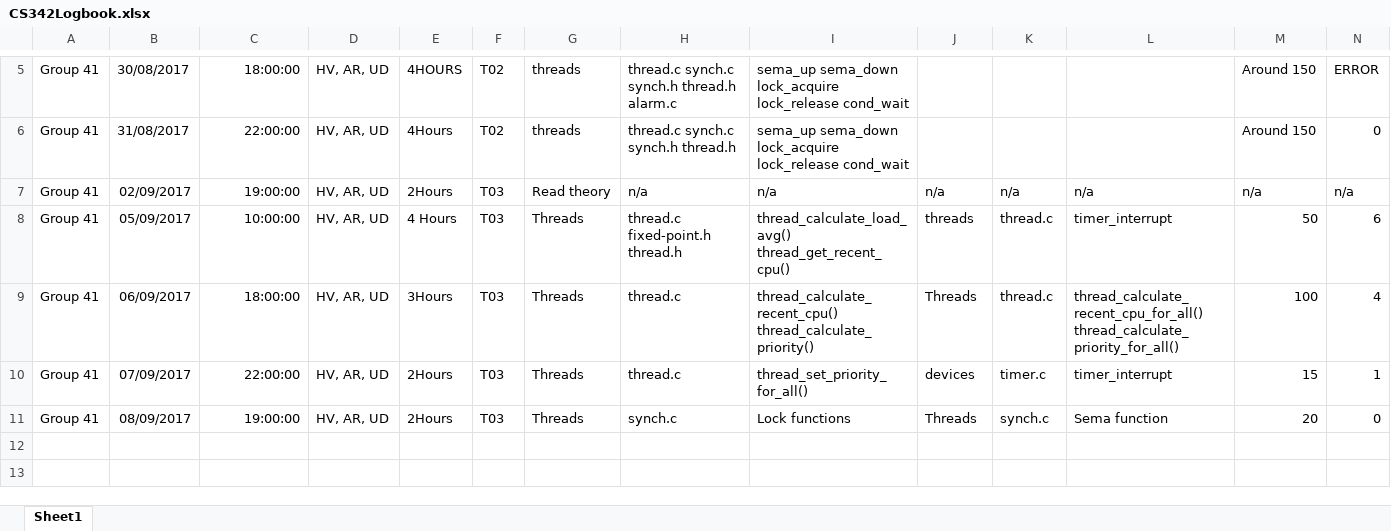
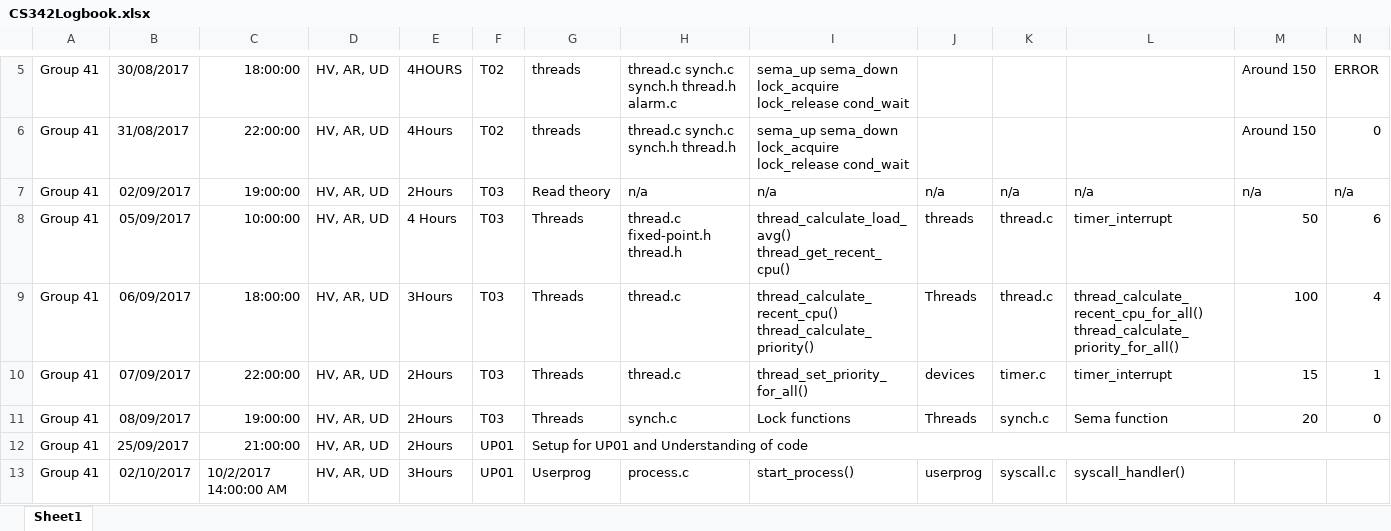
Before and after one commit to ssharshavardhan/pintos, an Excel workbook: CS342Logbook.xlsx, sheet Sheet1, drawn as a sheet; only a part is shown, gaps mark what is left out; values as stored, in another font and other column widths than the file's, no borders; rows hold the shown columns only; the diff names each change by its address in the sheet, - before the commit and + after, or states it on an @@ line.

```diff
--- a/CS342Logbook.xlsx (sheet Sheet1)
+++ b/CS342Logbook.xlsx (sheet Sheet1)
+row 12: Group 41 | 25/09/2017 | 21:00:00 | HV, AR, UD | 2Hours | UP01 | Setup for UP01 and Understanding of code
+row 13: Group 41 | 02/10/2017 | 10/2/2017 14:00:00 AM | HV, AR, UD | 3Hours | UP01 | Userprog | process.c | start_process() | userprog | syscall.c | syscall_handler()
```
Also changed, not shown: 5 other files.
